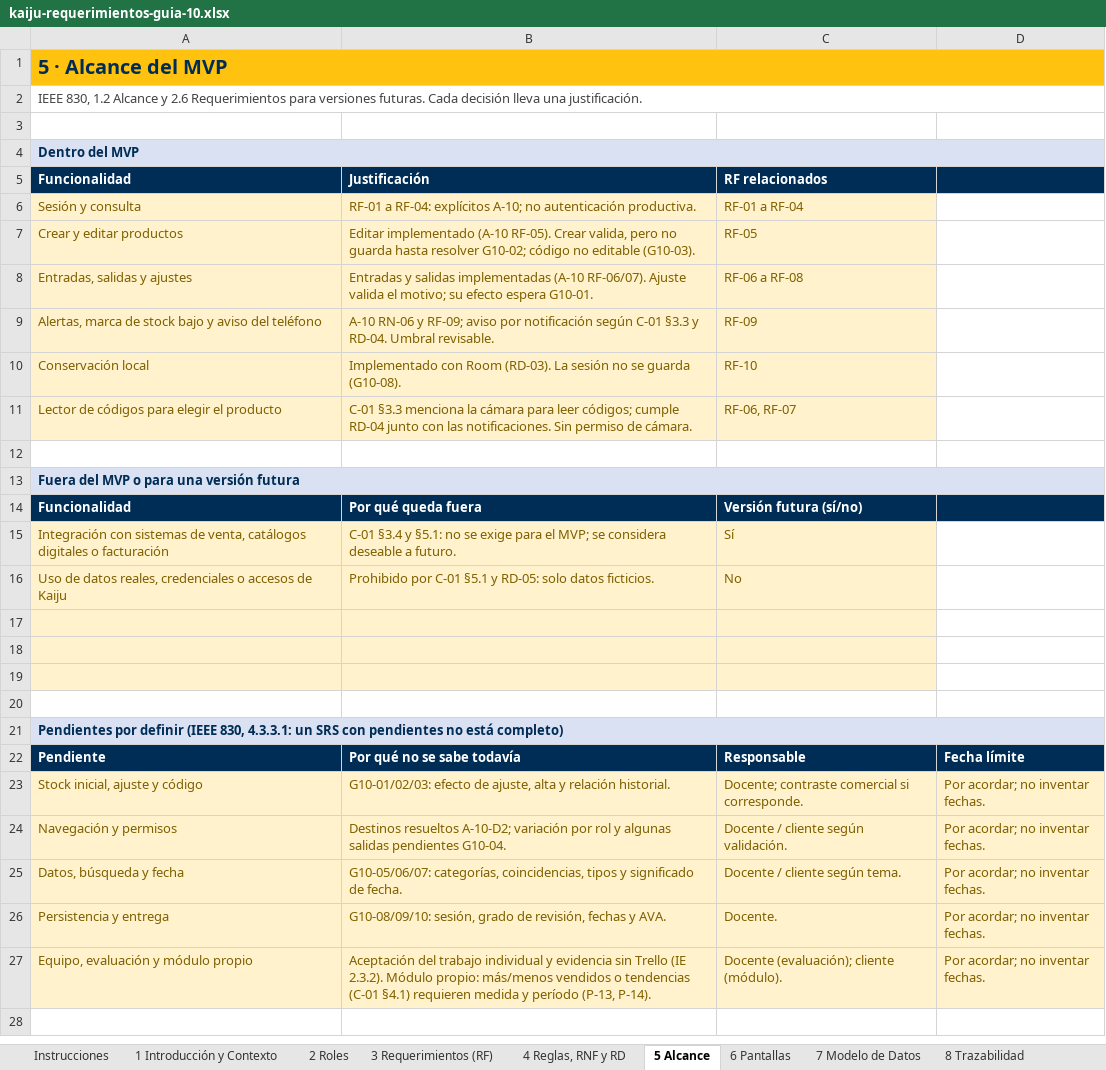
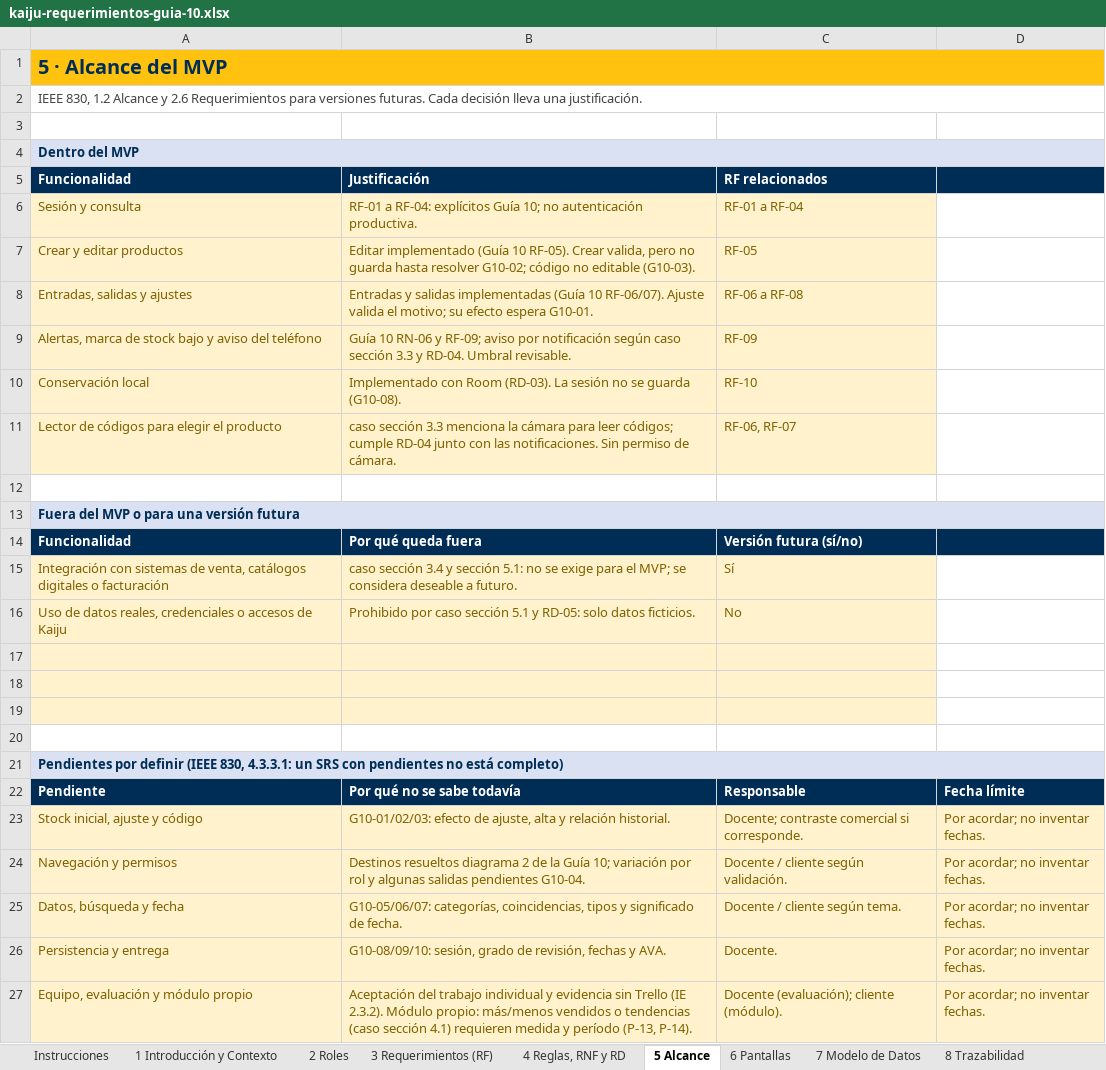
Before and after one commit to vicenteehueichapan-boop/AplicacionKaiju, an Excel workbook: docs/entregables/kaiju-requerimientos-guia-10.xlsx, sheet 5 Alcance, drawn as a sheet; values as stored, in another font and other column widths than the file's, no borders; the diff names each change by its address in the sheet, - before the commit and + after, or states it on an @@ line.

```diff
--- a/docs/entregables/kaiju-requerimientos-guia-10.xlsx (sheet 5 Alcance)
+++ b/docs/entregables/kaiju-requerimientos-guia-10.xlsx (sheet 5 Alcance)
-B6: …RF-04: explícitos A-10; no autenticación…
+B6: …RF-04: explícitos Guía 10; no autenticación…
-B7: Editar implementado (A-10 RF-05). Crear…
+B7: Editar implementado (Guía 10 RF-05). Crear…
-B8: …salidas implementadas (A-10 RF-06/07). Ajuste…
+B8: …salidas implementadas (Guía 10 RF-06/07). Ajuste…
-B9: A-10 RN-06 y RF-09; aviso por notificación según C-01 §3.3 y RD-04.…
+B9: Guía 10 RN-06 y RF-09; aviso por notificación según caso sección 3.3 y RD-04.…
-B11: C-01 §3.3 menciona la…
+B11: caso sección 3.3 menciona la…
-B15: C-01 §3.4 y §5.1: no se…
+B15: caso sección 3.4 y sección 5.1: no se…
-B16: Prohibido por C-01 §5.1 y RD-05:…
+B16: Prohibido por caso sección 5.1 y RD-05:…
-B24: Destinos resueltos A-10-D2; variación por…
+B24: Destinos resueltos diagrama 2 de la Guía 10; variación por…
-B27: …o tendencias (C-01 §4.1) requieren medida…
+B27: …o tendencias (caso sección 4.1) requieren medida…
```
Also changed, not shown: sheet 6 Pantallas, sheet 1 Introducción y Contexto, sheet 3 Requerimientos (RF), sheet 8 Trazabilidad, sheet 4 Reglas, RNF y RD, sheet 7 Modelo de Datos, 1 more sheet, 41 other files.
